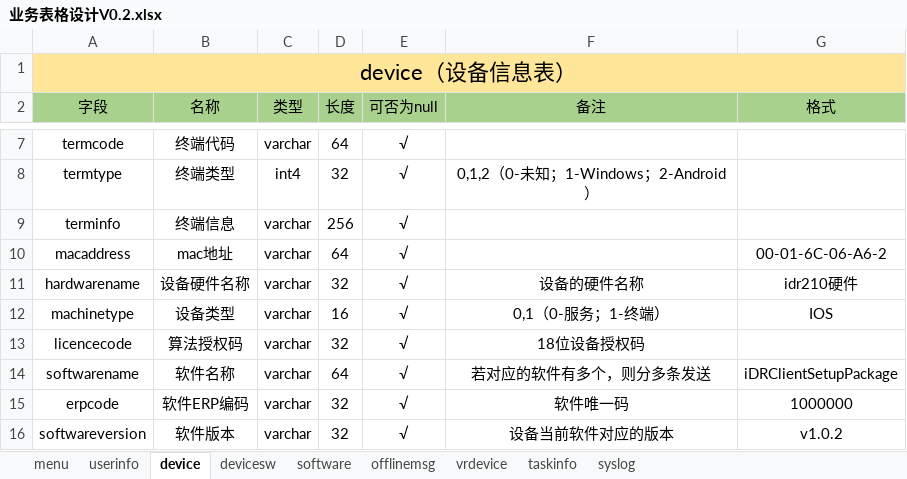
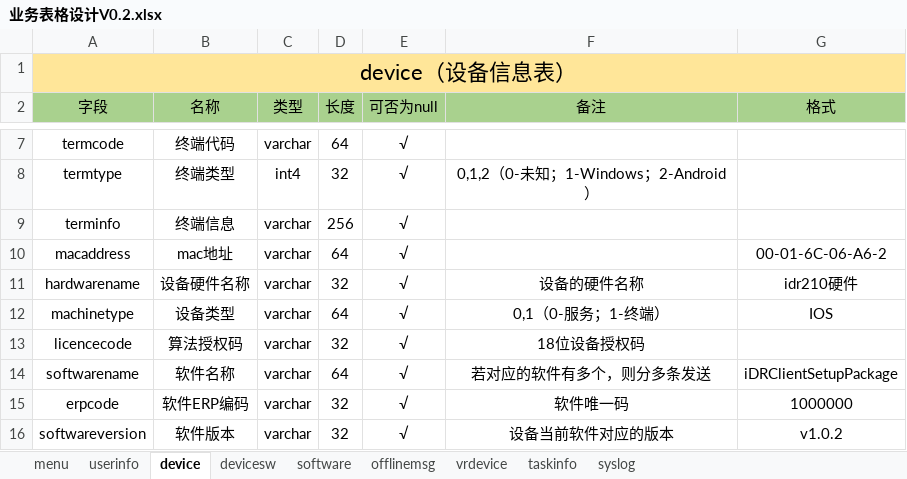
Before and after one commit to cocfire/Docs, an Excel workbook: 设备管理中间层/需求设计/业务表格设计V0.2.xlsx, sheet device, drawn as a sheet; only a part is shown, gaps mark what is left out; values as stored, in another font and other column widths than the file's, no borders; the diff names each change by its address in the sheet, - before the commit and + after, or states it on an @@ line.

```diff
--- a/设备管理中间层/需求设计/业务表格设计V0.2.xlsx (sheet device)
+++ b/设备管理中间层/需求设计/业务表格设计V0.2.xlsx (sheet device)
-D12 (长度): 16
+D12 (长度): 64
```
Also changed, not shown: 2 other files.
